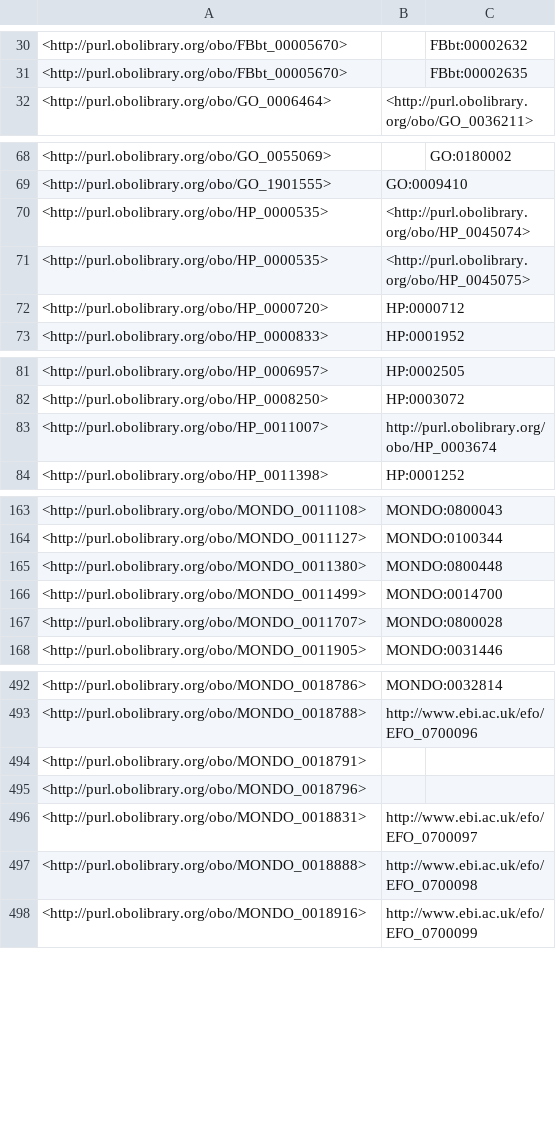
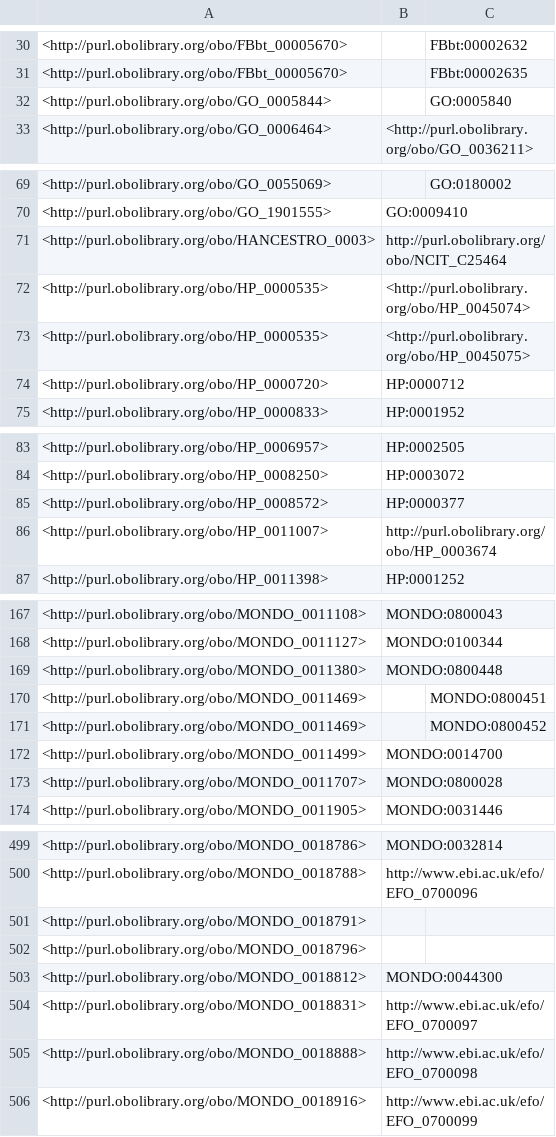
Before and after one commit to EBISPOT/efo, a TSV file: src/ontology/reports/obsoletes.tsv, drawn as a sheet; only a part is shown, gaps mark what is left out; the diff covers the shown part only; the diff names each change by its address in the sheet, - before the commit and + after, or states it on an @@ line.

```diff
--- a/src/ontology/reports/obsoletes.tsv
+++ b/src/ontology/reports/obsoletes.tsv
+row 32: <http://purl.obolibrary.org/obo/GO_0005844> |  | GO:0005840
+row 71: <http://purl.obolibrary.org/obo/HANCESTRO_0003> | http://purl.obolibrary.org/obo/NCIT_C25464
+row 85: <http://purl.obolibrary.org/obo/HP_0008572> | HP:0000377
+row 170: <http://purl.obolibrary.org/obo/MONDO_0011469> |  | MONDO:0800451
+row 171: <http://purl.obolibrary.org/obo/MONDO_0011469> |  | MONDO:0800452
+row 503: <http://purl.obolibrary.org/obo/MONDO_0018812> | MONDO:0044300
```
Also changed, not shown: 5 added rows elsewhere in this file, src/ontology/reports/class-count-by-prefix.tsv, src/ontology/reports/obsolete_gwas.tsv, 3 other files.
